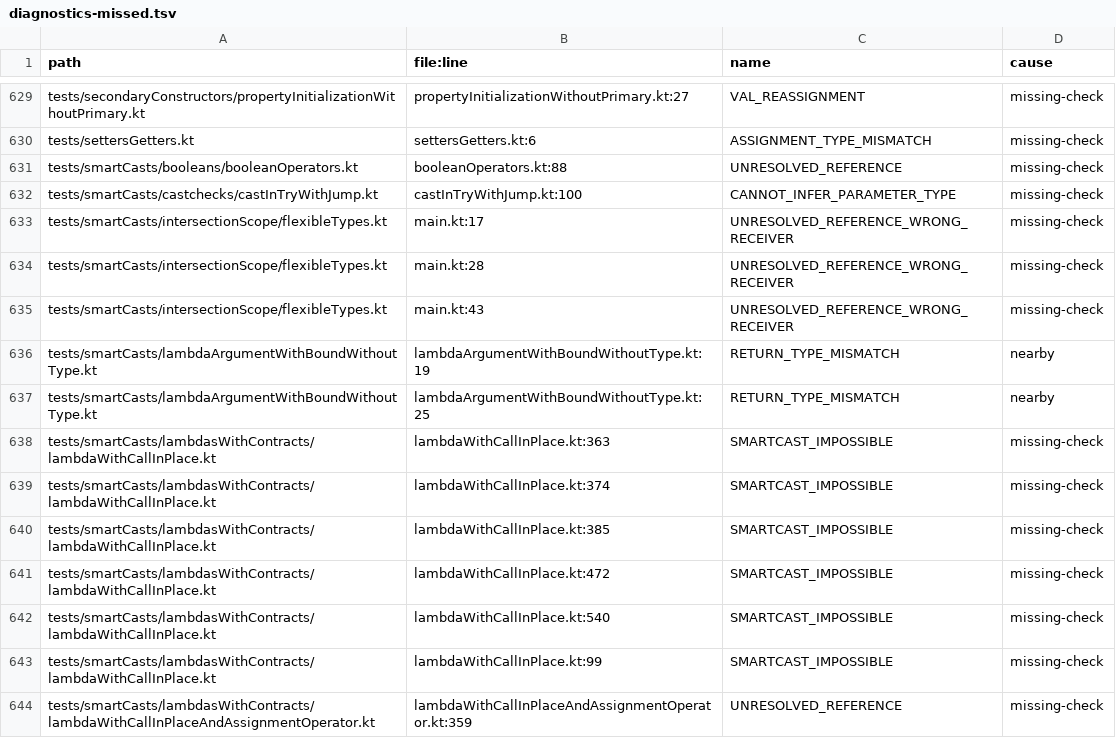
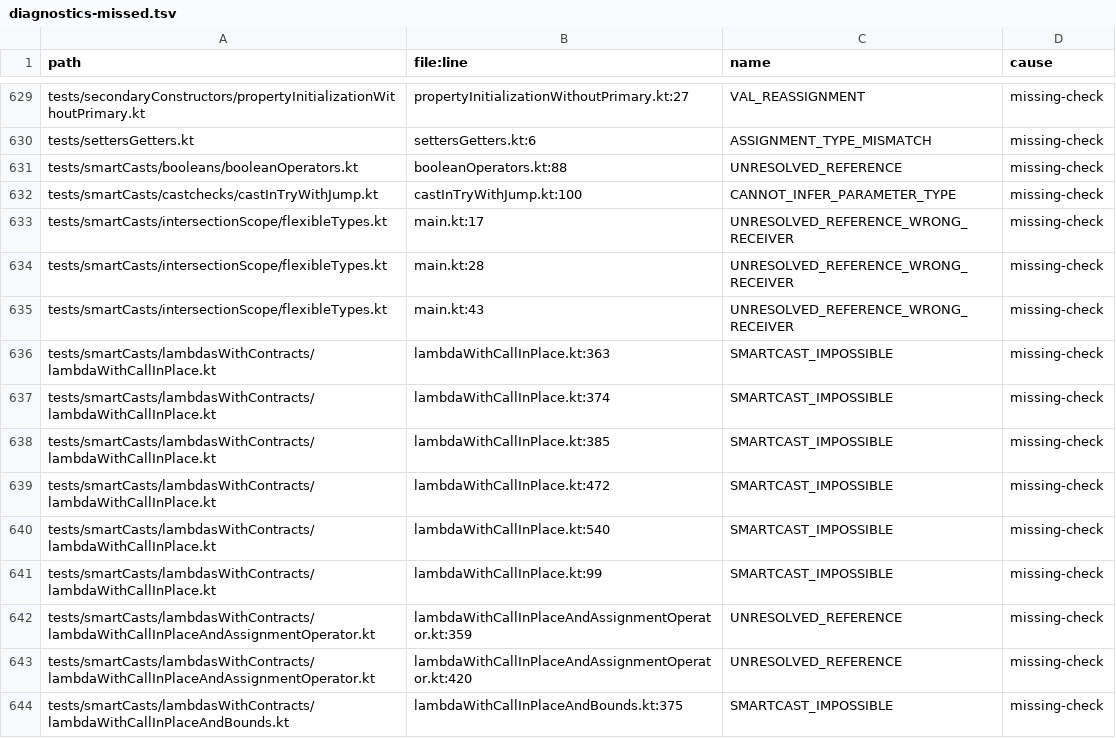
Before and after one commit to barteo/kotlin-compiler-go, a TSV file: bench/results/diagnostics-missed.tsv, drawn as a sheet; only a part is shown, gaps mark what is left out; the shorter side is filled out with more unchanged rows.

```diff
--- a/bench/results/diagnostics-missed.tsv
+++ b/bench/results/diagnostics-missed.tsv
@@ -635,4 +635,2 @@ tests/smartCasts/intersectionScope/flexibleTypes.kt	main.kt:28	UNRESOLVED_REFERE
 tests/smartCasts/intersectionScope/flexibleTypes.kt	main.kt:43	UNRESOLVED_REFERENCE_WRONG_RECEIVER	missing-check
-tests/smartCasts/lambdaArgumentWithBoundWithoutType.kt	lambdaArgumentWithBoundWithoutType.kt:19	RETURN_TYPE_MISMATCH	nearby
-tests/smartCasts/lambdaArgumentWithBoundWithoutType.kt	lambdaArgumentWithBoundWithoutType.kt:25	RETURN_TYPE_MISMATCH	nearby
 tests/smartCasts/lambdasWithContracts/lambdaWithCallInPlace.kt	lambdaWithCallInPlace.kt:363	SMARTCAST_IMPOSSIBLE	missing-check
```
Also changed, not shown: bench/results/diagnostics.tsv, 4 other files.
